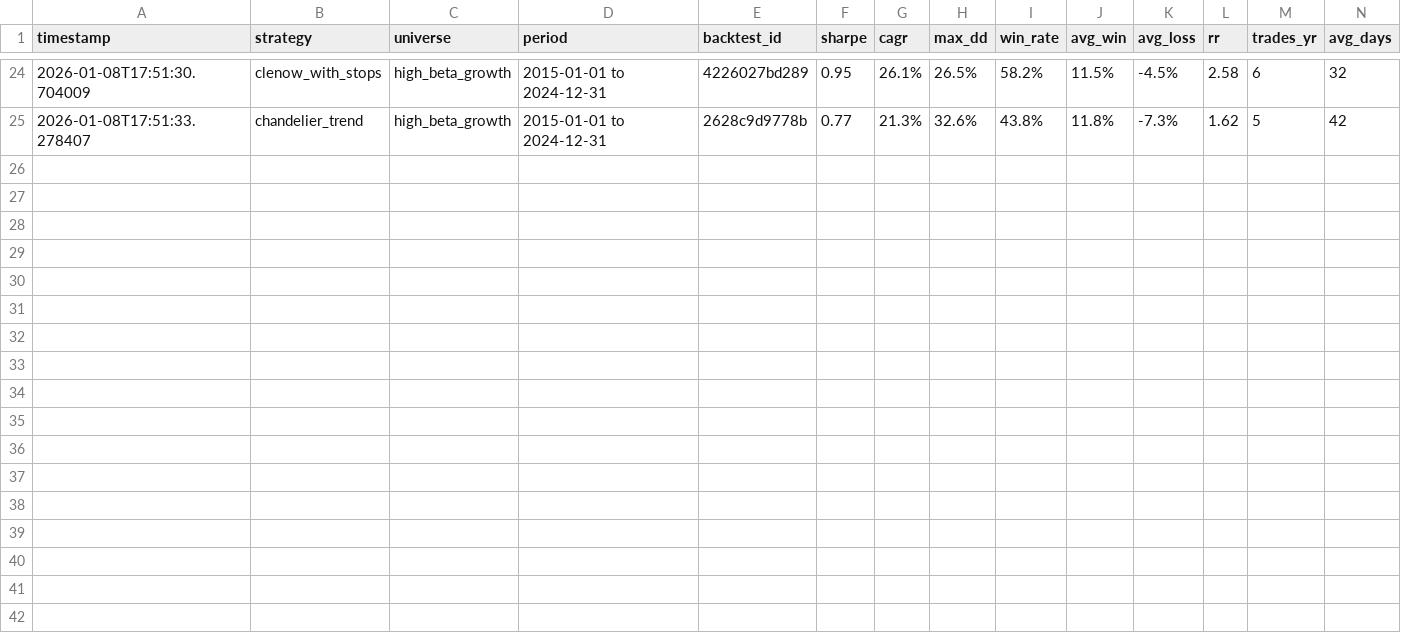
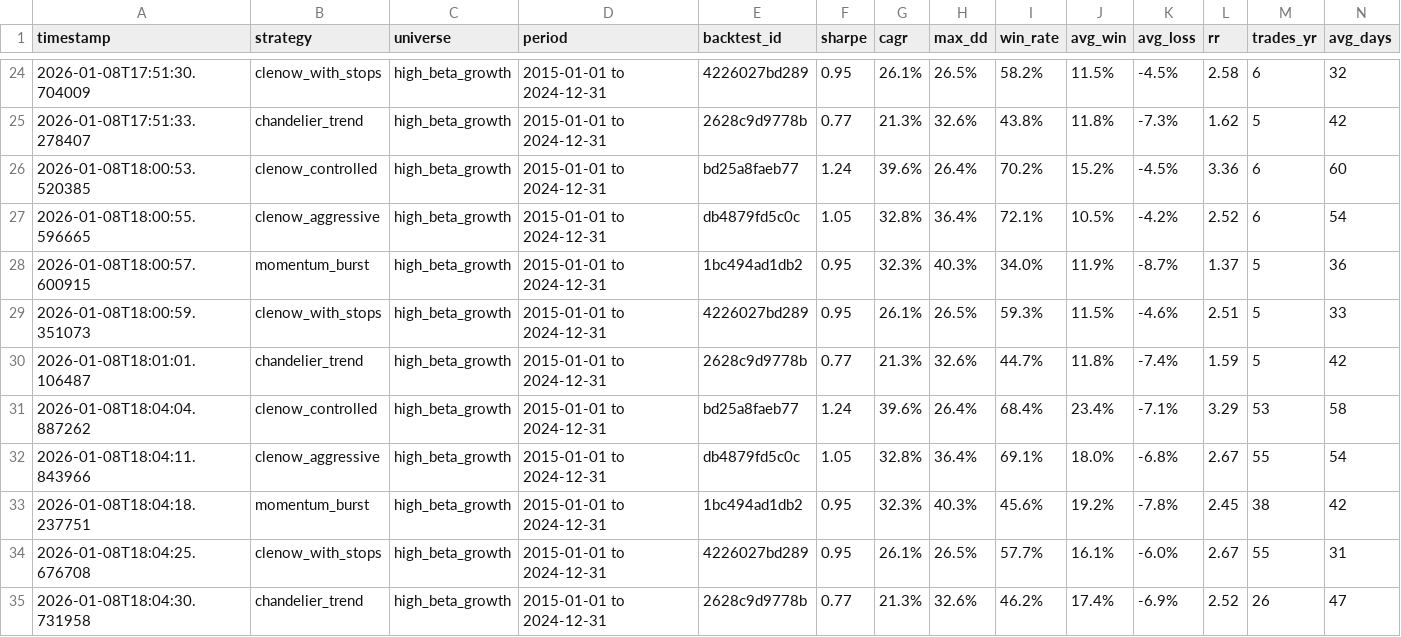
Before and after one commit to igfit/quantconnect-workspace, a CSV file: backtests/comparison/all_strategies.csv, drawn as a sheet; only a part is shown, gaps mark what is left out; rows hold the shown columns only; the diff names each change by its address in the sheet, - before the commit and + after, or states it on an @@ line.

Commit message:
Fix QC API orders pagination bug (99 max per request, not 100)
- Fixed fetch_orders() to use batch_size=99 and step by 99
- Use dict to dedupe orders by ID to prevent duplicates
- Re-fetched all Phase 4 strategy orders with correct pagination
- Added refetch_all_results.py utility script
- Documented the API quirk in LEARNINGS.md

Order counts corrected:
- clenow_controlled: 99 → 844 orders (531 trades)
- clenow_aggressive: 99 → 880 orders (553 trades)
- momentum_burst: 99 → 759 orders (377 trades)
- clenow_with_stops: 99 → 978 orders (553 trades)
- chandelier_trend: 99 → 529 orders (264 trades)

```diff
--- a/backtests/comparison/all_strategies.csv
+++ b/backtests/comparison/all_strategies.csv
+row 26: 2026-01-08T18:00:53.520385 | clenow_controlled | high_beta_growth | 2015-01-01 to 2024-12-31 | bd25a8faeb77 | 1.24 | 39.6% | 26.4% | 70.2% | 15.2% | -4.5% | 3.36 | 6 | 60
+row 27: 2026-01-08T18:00:55.596665 | clenow_aggressive | high_beta_growth | 2015-01-01 to 2024-12-31 | db4879fd5c0c | 1.05 | 32.8% | 36.4% | 72.1% | 10.5% | -4.2% | 2.52 | 6 | 54
+row 28: 2026-01-08T18:00:57.600915 | momentum_burst | high_beta_growth | 2015-01-01 to 2024-12-31 | 1bc494ad1db2 | 0.95 | 32.3% | 40.3% | 34.0% | 11.9% | -8.7% | 1.37 | 5 | 36
+row 29: 2026-01-08T18:00:59.351073 | clenow_with_stops | high_beta_growth | 2015-01-01 to 2024-12-31 | 4226027bd289 | 0.95 | 26.1% | 26.5% | 59.3% | 11.5% | -4.6% | 2.51 | 5 | 33
+row 30: 2026-01-08T18:01:01.106487 | chandelier_trend | high_beta_growth | 2015-01-01 to 2024-12-31 | 2628c9d9778b | 0.77 | 21.3% | 32.6% | 44.7% | 11.8% | -7.4% | 1.59 | 5 | 42
+row 31: 2026-01-08T18:04:04.887262 | clenow_controlled | high_beta_growth | 2015-01-01 to 2024-12-31 | bd25a8faeb77 | 1.24 | 39.6% | 26.4% | 68.4% | 23.4% | -7.1% | 3.29 | 53 | 58
+row 32: 2026-01-08T18:04:11.843966 | clenow_aggressive | high_beta_growth | 2015-01-01 to 2024-12-31 | db4879fd5c0c | 1.05 | 32.8% | 36.4% | 69.1% | 18.0% | -6.8% | 2.67 | 55 | 54
+row 33: 2026-01-08T18:04:18.237751 | momentum_burst | high_beta_growth | 2015-01-01 to 2024-12-31 | 1bc494ad1db2 | 0.95 | 32.3% | 40.3% | 45.6% | 19.2% | -7.8% | 2.45 | 38 | 42
+row 34: 2026-01-08T18:04:25.676708 | clenow_with_stops | high_beta_growth | 2015-01-01 to 2024-12-31 | 4226027bd289 | 0.95 | 26.1% | 26.5% | 57.7% | 16.1% | -6.0% | 2.67 | 55 | 31
+row 35: 2026-01-08T18:04:30.731958 | chandelier_trend | high_beta_growth | 2015-01-01 to 2024-12-31 | 2628c9d9778b | 0.77 | 21.3% | 32.6% | 46.2% | 17.4% | -6.9% | 2.52 | 26 | 47
```
Also changed, not shown: backtests/chandelier_trend/2628c9d9778b/pnl_by_ticker.csv, backtests/clenow_aggressive/db4879fd5c0c/pnl_by_ticker.csv, 25 other files.
